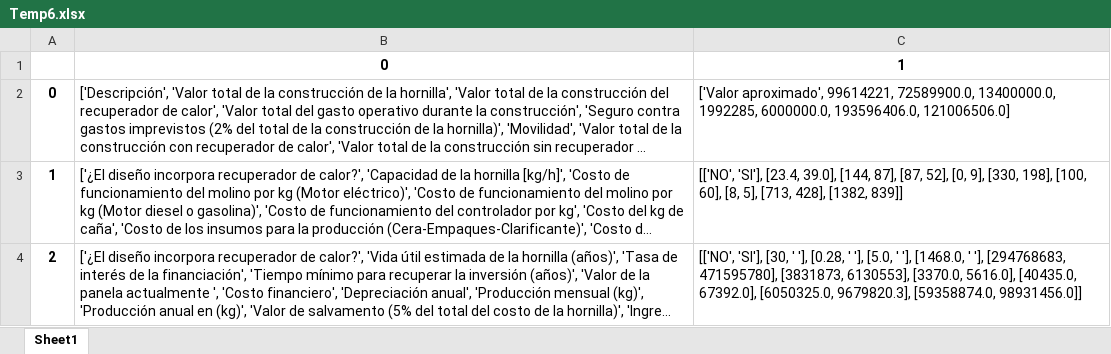
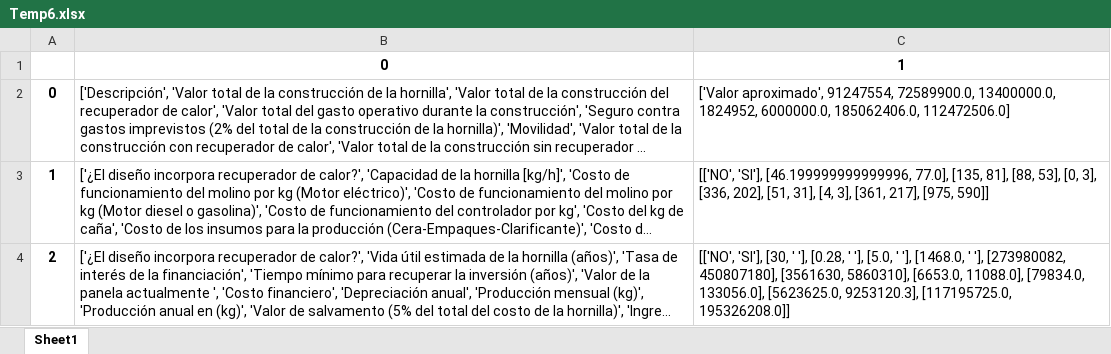
Before and after one commit to HenryHdez/Sistema_Experto, an Excel workbook: Aplicacion_Sistema_Experto/Sitio_WEB/static/Graficas/Temp6.xlsx, sheet Sheet1, drawn as a sheet; long unchanged cells end in …; values as stored, in another font and other column widths than the file's, no borders; the diff names each change by its address in the sheet, - before the commit and + after, or states it on an @@ line.

```diff
--- a/Aplicacion_Sistema_Experto/Sitio_WEB/static/Graficas/Temp6.xlsx (sheet Sheet1)
+++ b/Aplicacion_Sistema_Experto/Sitio_WEB/static/Graficas/Temp6.xlsx (sheet Sheet1)
-C2: ['Valor aproximado', 99614221, 72589900.0, 13400000.0, 1992285, 6000000.0, 193596406.0, 121006506.0]
+C2: ['Valor aproximado', 91247554, 72589900.0, 13400000.0, 1824952, 6000000.0, 185062406.0, 112472506.0]
-C3: [['NO', 'SI'], [23.4, 39.0], [144, 87], [87, 52], [0, 9], [330, 198], [100, 60], [8, 5], [713, 428], [1382, 839]]
+C3: [['NO', 'SI'], [46.199999999999996, 77.0], [135, 81], [88, 53], [0, 3], [336, 202], [51, 31], [4, 3], [361, 217], [975, 590]]
-C4: …' '], [294768683, 471595780], [3831873, 6130553], [3370.0, 5616.0], [40435.0, 67392.0], [6050325.0, 9679820.3], [59358874.0, 98931456.0]]
+C4: …' '], [273980082, 450807180], [3561630, 5860310], [6653.0, 11088.0], [79834.0, 133056.0], [5623625.0, 9253120.3], [117195725.0, 195326208.0]]
```
Also changed, not shown: 54 other files.
